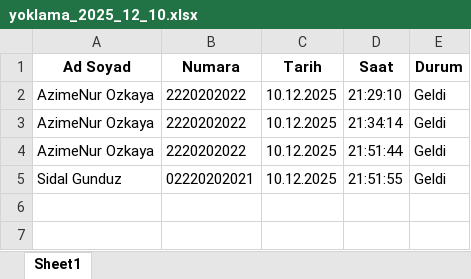
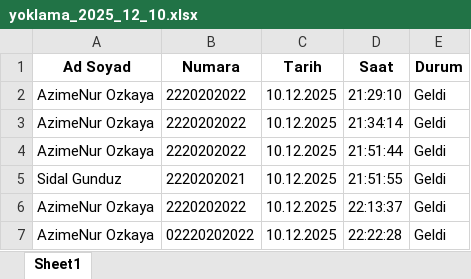
Before and after one commit to sidalgunduz/yuz_tanima, an Excel workbook: attendance/yoklama_2025_12_10.xlsx, sheet Sheet1, drawn as a sheet; values as stored, in another font and other column widths than the file's, no borders; the diff names each change by its address in the sheet, - before the commit and + after, or states it on an @@ line.

```diff
--- a/attendance/yoklama_2025_12_10.xlsx (sheet Sheet1)
+++ b/attendance/yoklama_2025_12_10.xlsx (sheet Sheet1)
-B5 (Numara): 02220202021
+B5 (Numara): 2220202021
+row 6: AzimeNur Ozkaya | 2220202022 | 10.12.2025 | 22:13:37 | Geldi
+row 7: AzimeNur Ozkaya | 02220202022 | 10.12.2025 | 22:22:28 | Geldi
```
Also changed, not shown: 19 other files.
